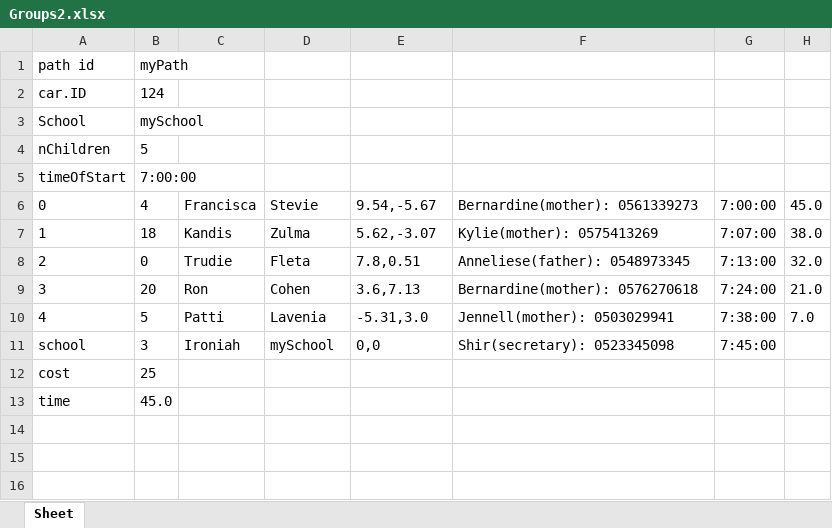
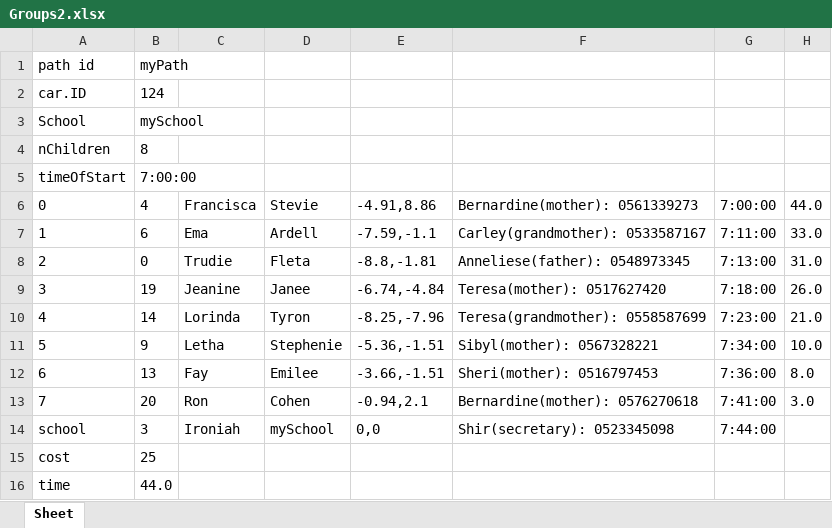
Before and after one commit to omribraymok/DailyTransportation, an Excel workbook: Groups2.xlsx, sheet Sheet, drawn as a sheet; values as stored, in another font and other column widths than the file's, no borders; removed rows and columns are numbered as before the commit, all else as after; the diff names each change by its address in the sheet, - before the commit and + after, or states it on an @@ line.

```diff
--- a/Groups2.xlsx (sheet Sheet)
+++ b/Groups2.xlsx (sheet Sheet)
-B4: 5
+B4: 8
-E6: 9.54,-5.67
+E6: -4.91,8.86
-H6: 45.0
+H6: 44.0
-row 7: 1 | 18 | Kandis | Zulma | 5.62,-3.07 | Kylie(mother): 0575413269 | 7:07:00 | 38.0
+row 7: 1 | 6 | Ema | Ardell | -7.59,-1.1 | Carley(grandmother): 0533587167 | 7:11:00 | 33.0
-E8: 7.8,0.51
+E8: -8.8,-1.81
-H8: 32.0
+H8: 31.0
+row 9: 3 | 19 | Jeanine | Janee | -6.74,-4.84 | Teresa(mother): 0517627420 | 7:18:00 | 26.0
+row 10: 4 | 14 | Lorinda | Tyron | -8.25,-7.96 | Teresa(grandmother): 0558587699 | 7:23:00 | 21.0
+row 11: 5 | 9 | Letha | Stephenie | -5.36,-1.51 | Sibyl(mother): 0567328221 | 7:34:00 | 10.0
+row 12: 6 | 13 | Fay | Emilee | -3.66,-1.51 | Sheri(mother): 0516797453 | 7:36:00 | 8.0
@@ column A renumbered in row 13 @@
-E13: 3.6,7.13
+E13: -0.94,2.1
-G13: 7:24:00
+G13: 7:41:00
-H13: 21.0
+H13: 3.0
-row 10: 4 | 5 | Patti | Lavenia | -5.31,3.0 | Jennell(mother): 0503029941 | 7:38:00 | 7.0
-G14: 7:45:00
+G14: 7:44:00
-B16: 45.0
+B16: 44.0
```
Also changed, not shown: Groups0.xlsx, Groups1.xlsx, 14 other files.
